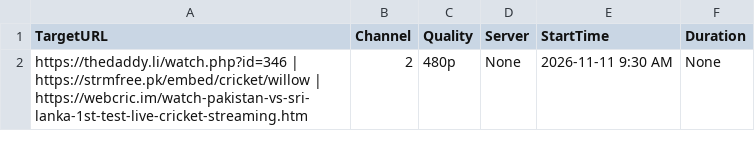
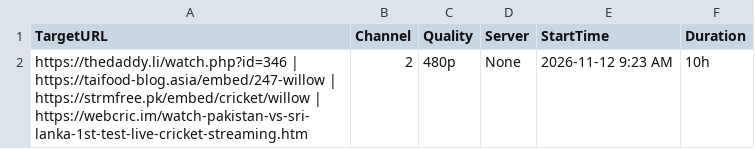
Before and after one commit to poorpeople-cmd/bbbbbbbbb-1111, a CSV file: streams.csv, drawn as a sheet.

Commit message:
Update streams.csv

```diff
--- a/streams.csv
+++ b/streams.csv
@@ -1,2 +1,2 @@
 TargetURL,Channel,Quality,Server,StartTime,Duration
-https://thedaddy.li/watch.php?id=346 | https://strmfree.pk/embed/cricket/willow | https://webcric.im/watch-pakistan-vs-sri-lanka-1st-test-live-cricket-streaming.htm,2,480p,None,2026-11-11 9:30 AM,None
+https://thedaddy.li/watch.php?id=346 | https://taifood-blog.asia/embed/247-willow | https://strmfree.pk/embed/cricket/willow | https://webcric.im/watch-pakistan-vs-sri-lanka-1st-test-live-cricket-streaming.htm,2,480p,None,2026-11-12 9:23 AM,10h
```
